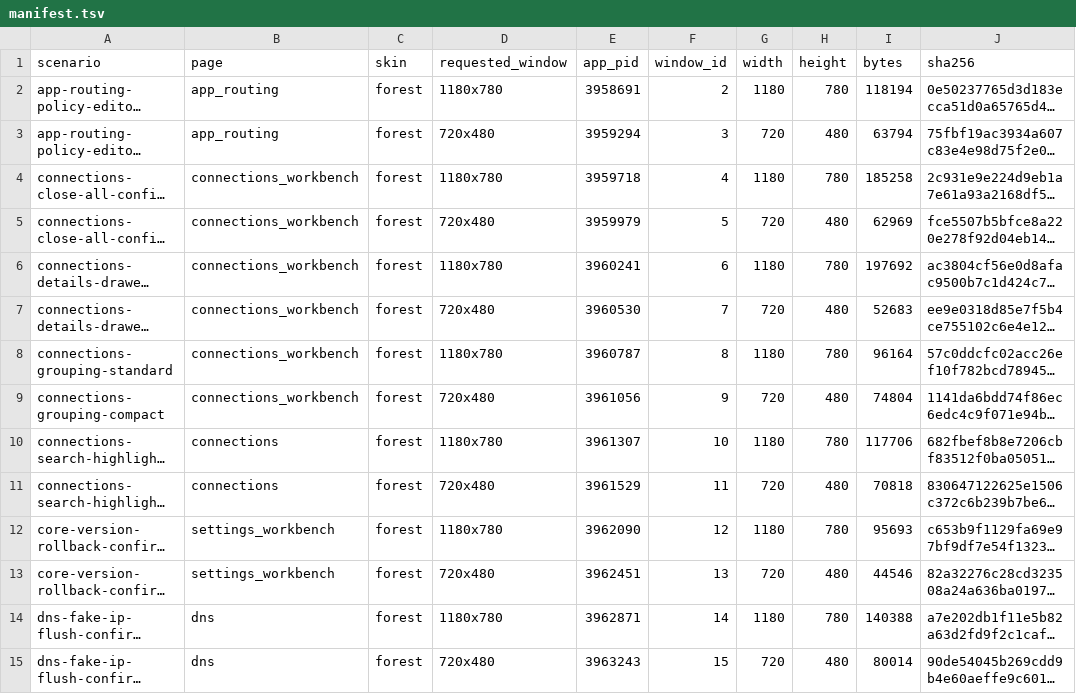
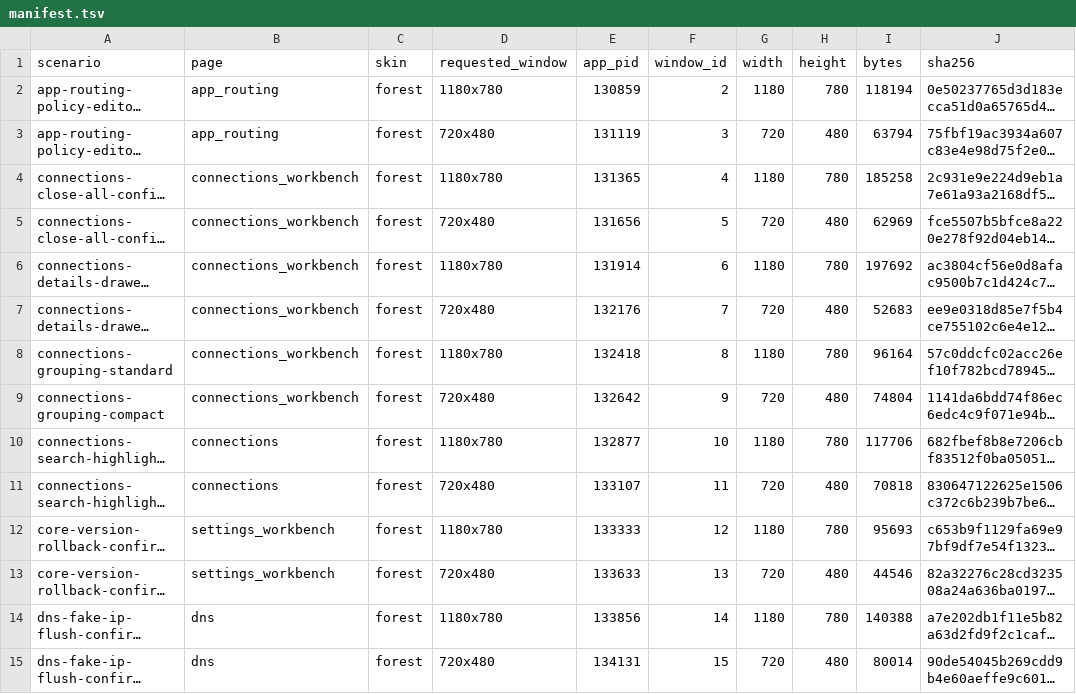
Before and after one commit to zhugenanbei181/music-frog, a TSV file: crates/infiltrator-iced/docs/screenshots/manifest.tsv, drawn as a sheet; only a part is shown; long unchanged cells end in …; the diff covers the shown part only; the diff names each change by its address in the sheet, - before the commit and + after, or states it on an @@ line.

```diff
--- a/crates/infiltrator-iced/docs/screenshots/manifest.tsv
+++ b/crates/infiltrator-iced/docs/screenshots/manifest.tsv
-E2 (app_pid): 3958691
+E2 (app_pid): 130859
-E3 (app_pid): 3959294
+E3 (app_pid): 131119
-E4 (app_pid): 3959718
+E4 (app_pid): 131365
-E5 (app_pid): 3959979
+E5 (app_pid): 131656
-E6 (app_pid): 3960241
+E6 (app_pid): 131914
-E7 (app_pid): 3960530
+E7 (app_pid): 132176
-E8 (app_pid): 3960787
+E8 (app_pid): 132418
-E9 (app_pid): 3961056
+E9 (app_pid): 132642
-E10 (app_pid): 3961307
+E10 (app_pid): 132877
-E11 (app_pid): 3961529
+E11 (app_pid): 133107
-E12 (app_pid): 3962090
+E12 (app_pid): 133333
-E13 (app_pid): 3962451
+E13 (app_pid): 133633
-E14 (app_pid): 3962871
+E14 (app_pid): 133856
-E15 (app_pid): 3963243
+E15 (app_pid): 134131
```
Also changed, not shown: 182 edited cells elsewhere in this file, 10 other files.
